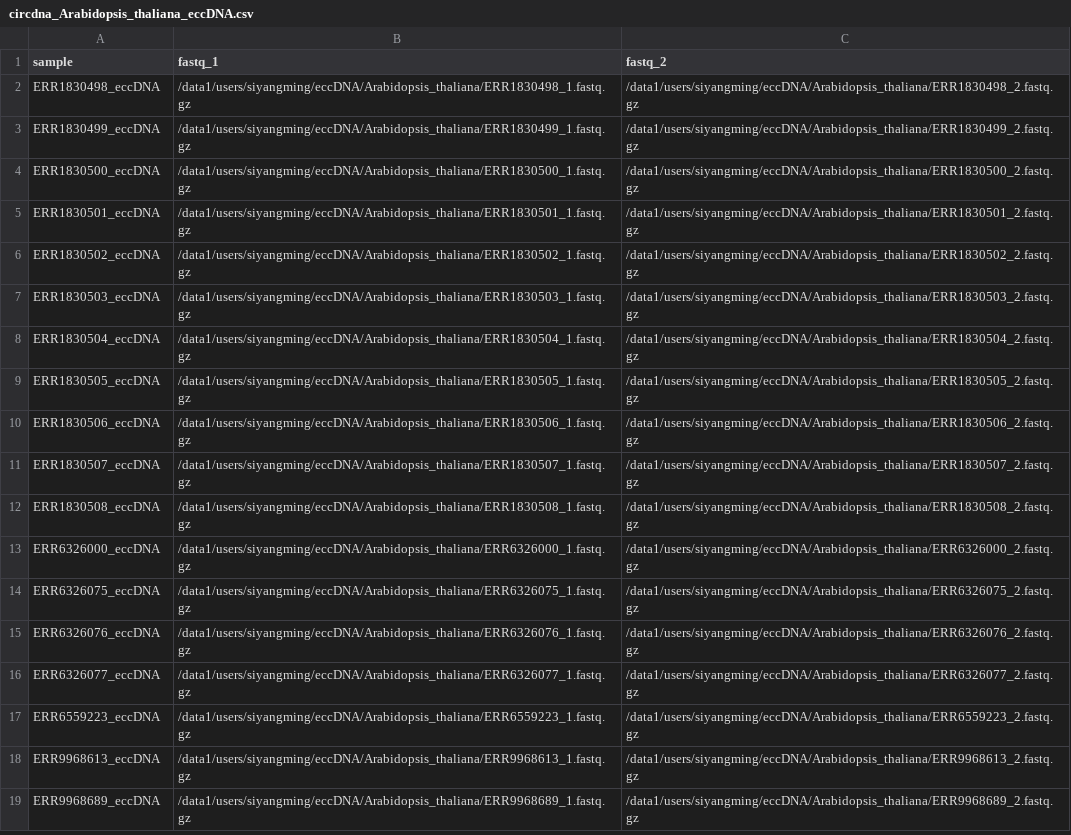
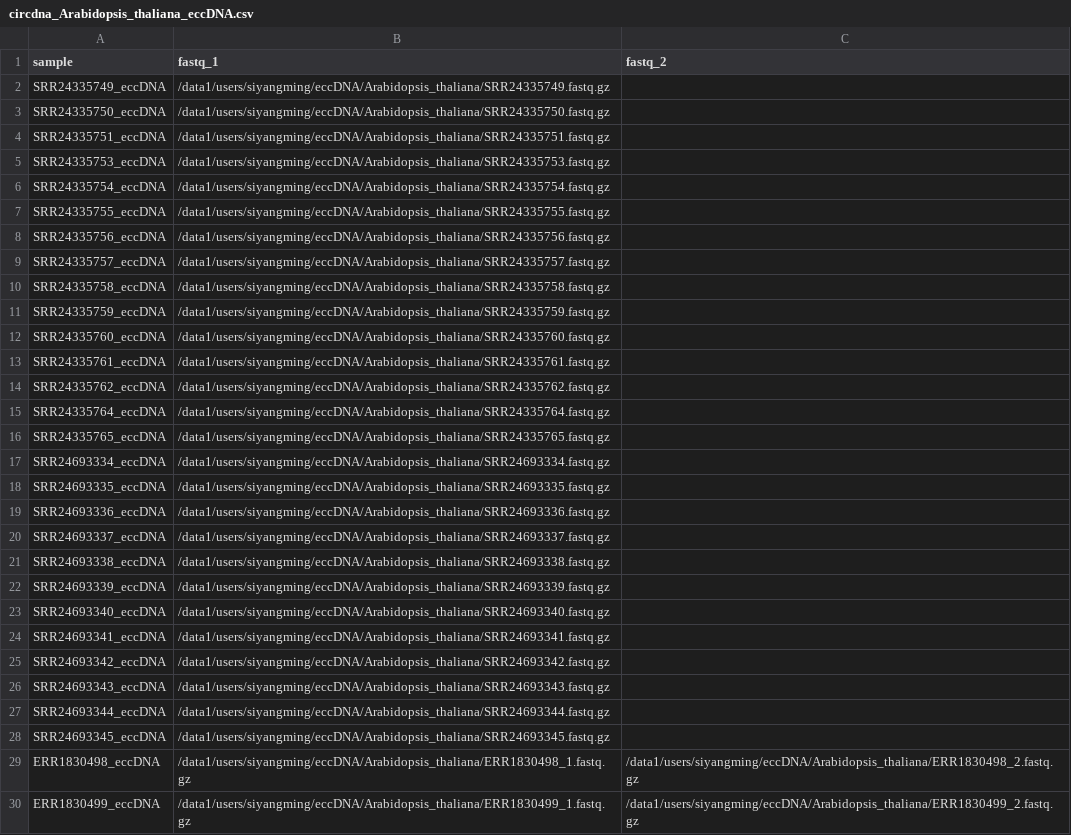
Before and after one commit to SiYangming/circdna.nf, a CSV file: samplesheets/circdna_Arabidopsis_thaliana_eccDNA.csv, drawn as a sheet; only a part is shown; the shorter side is filled out with more unchanged rows; the diff covers the shown part only; the diff names each change by its address in the sheet, - before the commit and + after, or states it on an @@ line.

```diff
--- a/samplesheets/circdna_Arabidopsis_thaliana_eccDNA.csv
+++ b/samplesheets/circdna_Arabidopsis_thaliana_eccDNA.csv
+row 2: SRR24335749_eccDNA | /data1/users/siyangming/eccDNA/Arabidopsis_thaliana/SRR24335749.fastq.gz
+row 3: SRR24335750_eccDNA | /data1/users/siyangming/eccDNA/Arabidopsis_thaliana/SRR24335750.fastq.gz
+row 4: SRR24335751_eccDNA | /data1/users/siyangming/eccDNA/Arabidopsis_thaliana/SRR24335751.fastq.gz
+row 5: SRR24335753_eccDNA | /data1/users/siyangming/eccDNA/Arabidopsis_thaliana/SRR24335753.fastq.gz
+row 6: SRR24335754_eccDNA | /data1/users/siyangming/eccDNA/Arabidopsis_thaliana/SRR24335754.fastq.gz
+row 7: SRR24335755_eccDNA | /data1/users/siyangming/eccDNA/Arabidopsis_thaliana/SRR24335755.fastq.gz
+row 8: SRR24335756_eccDNA | /data1/users/siyangming/eccDNA/Arabidopsis_thaliana/SRR24335756.fastq.gz
+row 9: SRR24335757_eccDNA | /data1/users/siyangming/eccDNA/Arabidopsis_thaliana/SRR24335757.fastq.gz
+row 10: SRR24335758_eccDNA | /data1/users/siyangming/eccDNA/Arabidopsis_thaliana/SRR24335758.fastq.gz
+row 11: SRR24335759_eccDNA | /data1/users/siyangming/eccDNA/Arabidopsis_thaliana/SRR24335759.fastq.gz
+row 12: SRR24335760_eccDNA | /data1/users/siyangming/eccDNA/Arabidopsis_thaliana/SRR24335760.fastq.gz
+row 13: SRR24335761_eccDNA | /data1/users/siyangming/eccDNA/Arabidopsis_thaliana/SRR24335761.fastq.gz
+row 14: SRR24335762_eccDNA | /data1/users/siyangming/eccDNA/Arabidopsis_thaliana/SRR24335762.fastq.gz
+row 15: SRR24335764_eccDNA | /data1/users/siyangming/eccDNA/Arabidopsis_thaliana/SRR24335764.fastq.gz
+row 16: SRR24335765_eccDNA | /data1/users/siyangming/eccDNA/Arabidopsis_thaliana/SRR24335765.fastq.gz
+row 17: SRR24693334_eccDNA | /data1/users/siyangming/eccDNA/Arabidopsis_thaliana/SRR24693334.fastq.gz
+row 18: SRR24693335_eccDNA | /data1/users/siyangming/eccDNA/Arabidopsis_thaliana/SRR24693335.fastq.gz
+row 19: SRR24693336_eccDNA | /data1/users/siyangming/eccDNA/Arabidopsis_thaliana/SRR24693336.fastq.gz
+row 20: SRR24693337_eccDNA | /data1/users/siyangming/eccDNA/Arabidopsis_thaliana/SRR24693337.fastq.gz
+row 21: SRR24693338_eccDNA | /data1/users/siyangming/eccDNA/Arabidopsis_thaliana/SRR24693338.fastq.gz
+row 22: SRR24693339_eccDNA | /data1/users/siyangming/eccDNA/Arabidopsis_thaliana/SRR24693339.fastq.gz
+row 23: SRR24693340_eccDNA | /data1/users/siyangming/eccDNA/Arabidopsis_thaliana/SRR24693340.fastq.gz
+row 24: SRR24693341_eccDNA | /data1/users/siyangming/eccDNA/Arabidopsis_thaliana/SRR24693341.fastq.gz
+row 25: SRR24693342_eccDNA | /data1/users/siyangming/eccDNA/Arabidopsis_thaliana/SRR24693342.fastq.gz
+row 26: SRR24693343_eccDNA | /data1/users/siyangming/eccDNA/Arabidopsis_thaliana/SRR24693343.fastq.gz
+row 27: SRR24693344_eccDNA | /data1/users/siyangming/eccDNA/Arabidopsis_thaliana/SRR24693344.fastq.gz
+row 28: SRR24693345_eccDNA | /data1/users/siyangming/eccDNA/Arabidopsis_thaliana/SRR24693345.fastq.gz
```
Also changed, not shown: 1 added row elsewhere in this file, samplesheets/circdna_Nicotiana_benthamiana_eccDNA.csv, samplesheets/circdna_Triticum_aestivum_eccDNA.csv, 23 other files.
